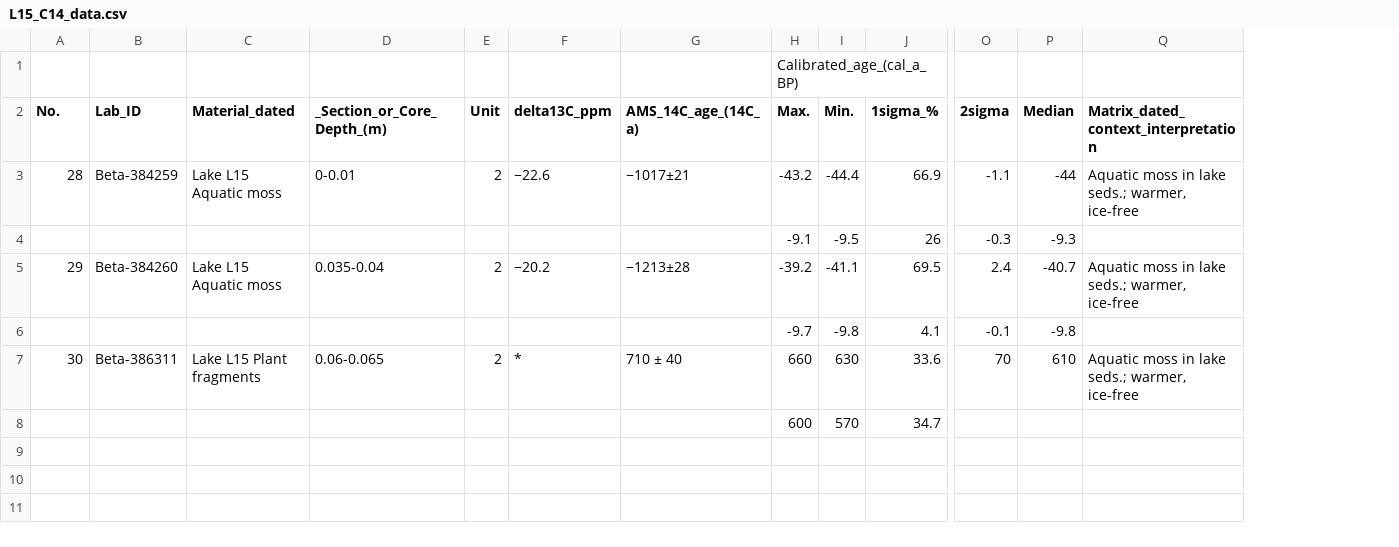
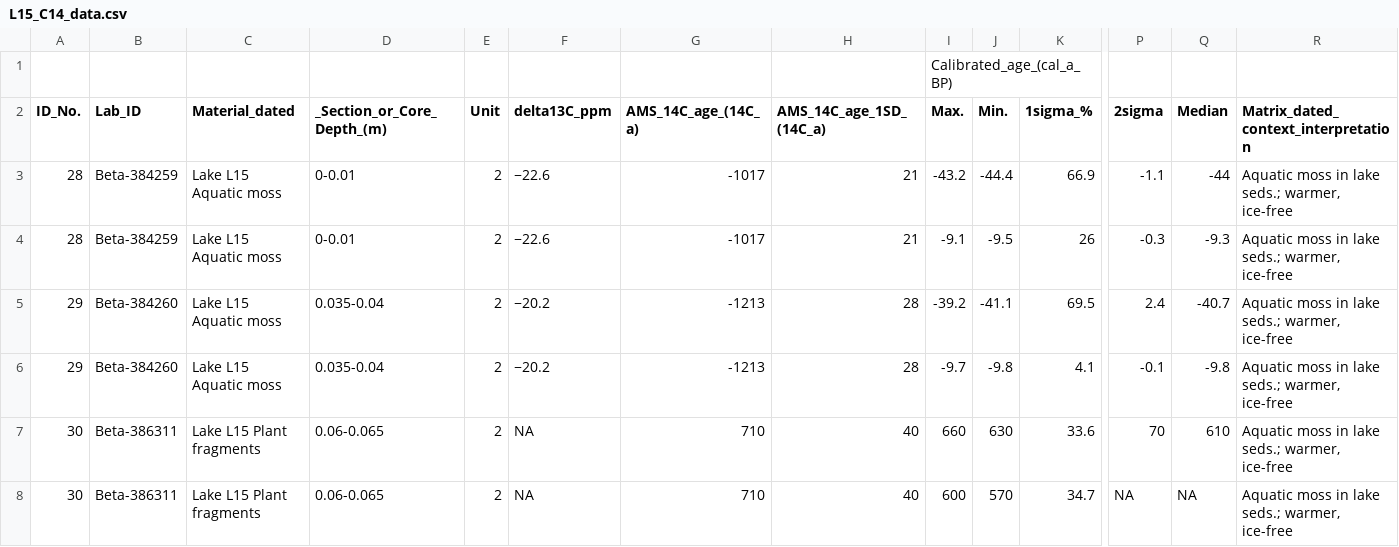
Before and after one commit to stever60/Potter_Peninsula, a CSV file: Potter_data/Potter_Peninsula_LakeL15_sediment_core_data/Chronology/L15_C14_data.csv, drawn as a sheet; only a part is shown, gaps mark what is left out; removed rows and columns are numbered as before the commit, all else as after; rows hold the shown columns only; the diff names each change by its address in the sheet, - before the commit and + after, or states it on an @@ line.

```diff
--- a/Potter_data/Potter_Peninsula_LakeL15_sediment_core_data/Chronology/L15_C14_data.csv
+++ b/Potter_data/Potter_Peninsula_LakeL15_sediment_core_data/Chronology/L15_C14_data.csv
+column H (AMS_14C_age_1SD_(14C_a)), rows 3-7: 21 | 21 | 28 | 28 | 40
-A2: No.
+A2: ID_No.
-G3 (AMS_14C_age_(14C_a)): −1017±21
+G3 (AMS_14C_age_(14C_a)): -1017
-A4 (ID_No.): (empty)
+A4 (ID_No.): 28
-B4 (Lab_ID): (empty)
+B4 (Lab_ID): Beta-384259
-C4 (Material_dated): (empty)
+C4 (Material_dated): Lake L15 Aquatic moss
-D4 (_Section_or_Core_Depth_(m)): (empty)
+D4 (_Section_or_Core_Depth_(m)): 0-0.01
-E4 (Unit): (empty)
+E4 (Unit): 2
-F4 (delta13C_ppm): (empty)
+F4 (delta13C_ppm): −22.6
-G4 (AMS_14C_age_(14C_a)): (empty)
+G4 (AMS_14C_age_(14C_a)): -1017
-R4: (empty)
+R4: Aquatic moss in lake seds.; warmer, ice-free
-G5 (AMS_14C_age_(14C_a)): −1213±28
+G5 (AMS_14C_age_(14C_a)): -1213
-A6 (ID_No.): (empty)
+A6 (ID_No.): 29
-B6 (Lab_ID): (empty)
+B6 (Lab_ID): Beta-384260
-C6 (Material_dated): (empty)
+C6 (Material_dated): Lake L15 Aquatic moss
-D6 (_Section_or_Core_Depth_(m)): (empty)
+D6 (_Section_or_Core_Depth_(m)): 0.035-0.04
-E6 (Unit): (empty)
+E6 (Unit): 2
-F6 (delta13C_ppm): (empty)
+F6 (delta13C_ppm): −20.2
-G6 (AMS_14C_age_(14C_a)): (empty)
+G6 (AMS_14C_age_(14C_a)): -1213
-R6: (empty)
+R6: Aquatic moss in lake seds.; warmer, ice-free
-F7 (delta13C_ppm): *
+F7 (delta13C_ppm): NA
-G7 (AMS_14C_age_(14C_a)): 710 ± 40
+G7 (AMS_14C_age_(14C_a)): 710
-row 8:  |  |  |  |  |  |  | 600 | 570 | 34.7
+row 8: 30 | Beta-386311 | Lake L15 Plant fragments | 0.06-0.065 | 2 | NA | 710 | 40 | 600 | 570 | 34.7 | NA | NA | Aquatic moss in lake seds.; warmer, ice-free
```
Also changed, not shown: BChron/Data/Inputs/x2.1_ART_Hall_Terr20.csv, Potter_data/Potter_Peninsula_LakeL15_sediment_core_data/Geochemistry_sedimentology/ITRAX/L15_H2/L15_H2_Cr_2mm_%TSN.csv, 48 other files.
